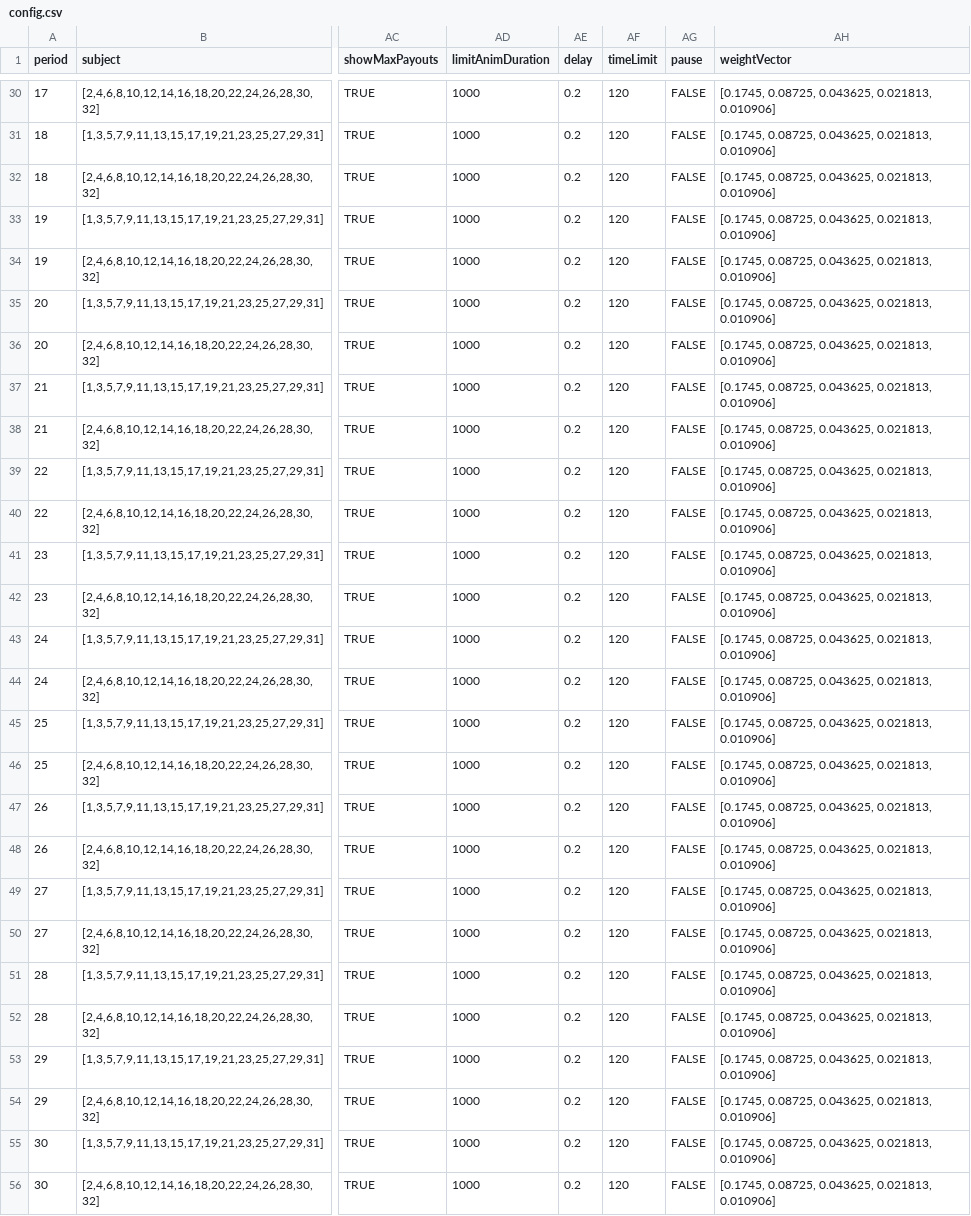
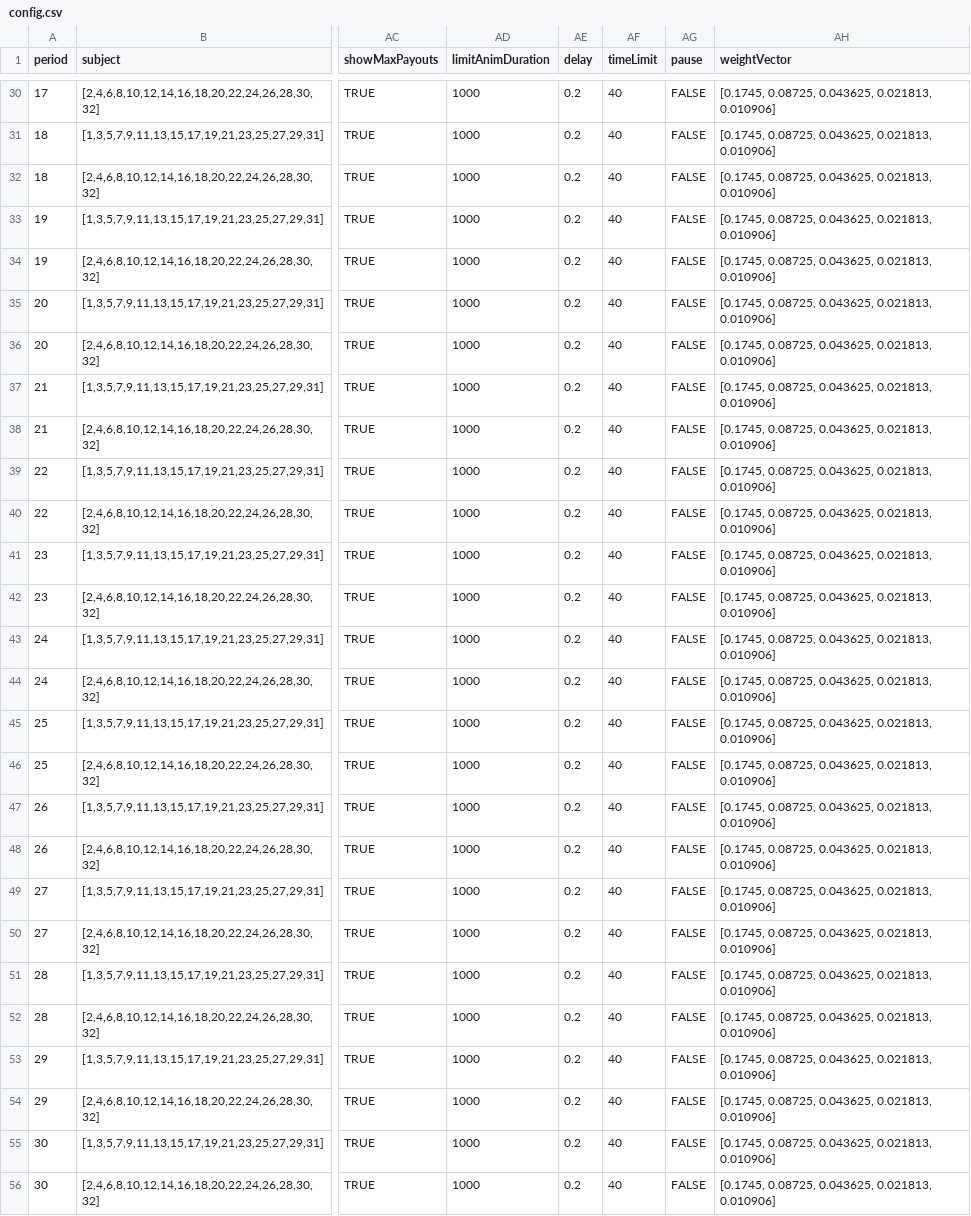
Before and after one commit to Leeps-Lab/Revealed-Preferences, a CSV file: config.csv, drawn as a sheet; only a part is shown, gaps mark what is left out; the diff covers the shown part only; the diff names each change by its address in the sheet, - before the commit and + after, or states it on an @@ line.

```diff
--- a/config.csv
+++ b/config.csv
-AF30:AF56 (timeLimit): 120
+AF30:AF56 (timeLimit): 40
```
Also changed, not shown: 79 edited cells elsewhere in this file, 1 other file.
